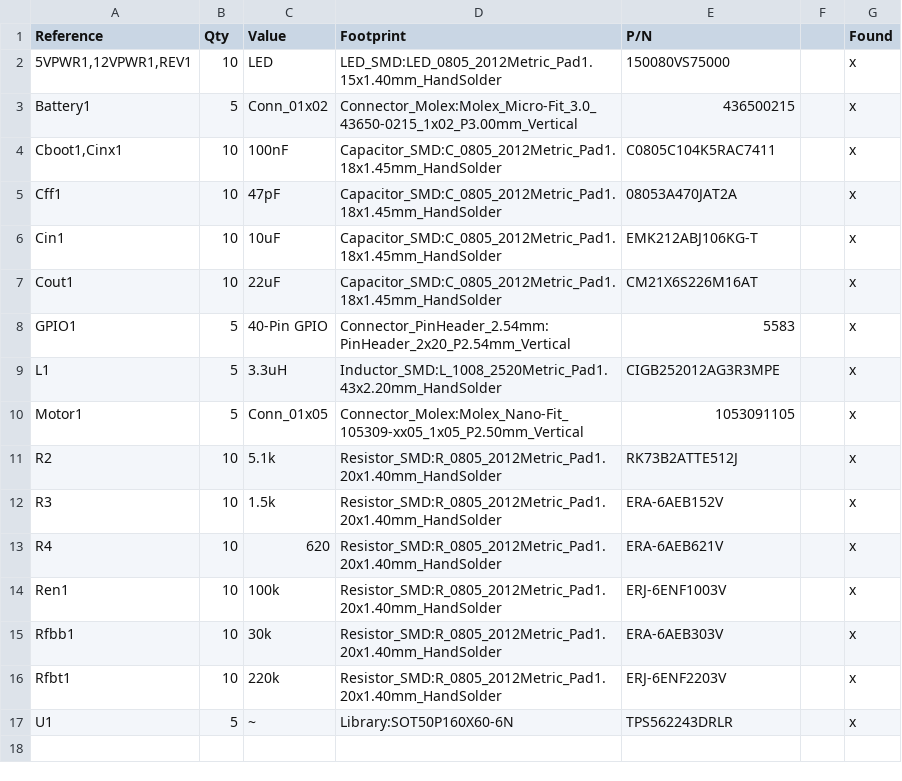
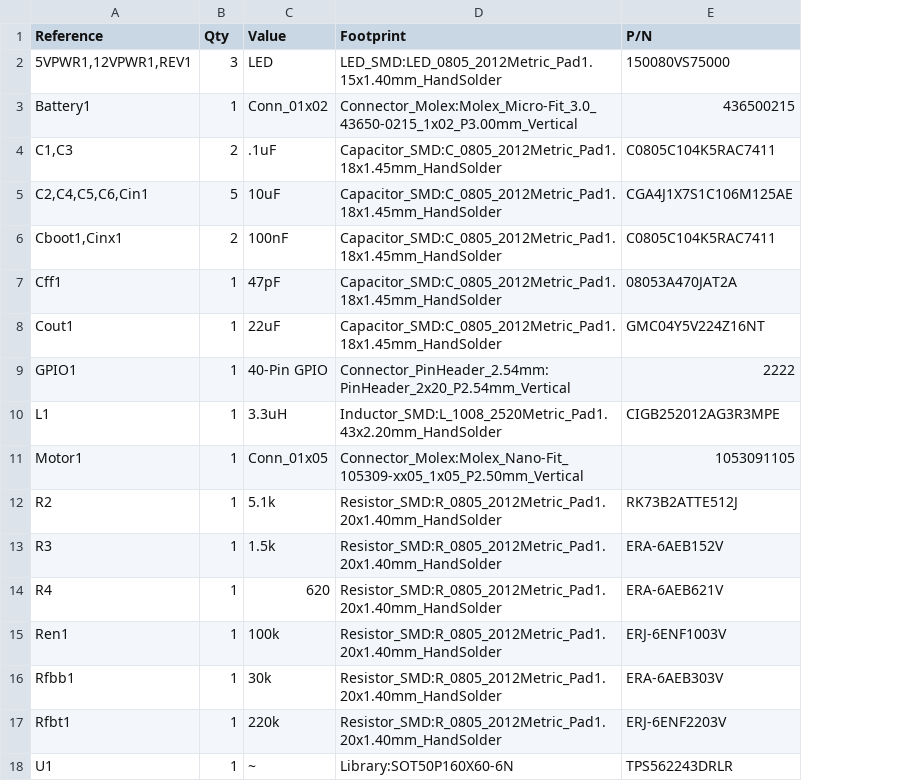
Before and after one commit to Basement-Builders-Club/RC-PCB, a CSV file: BOM.csv, drawn as a sheet; removed rows and columns are numbered as before the commit, all else as after; the diff names each change by its address in the sheet, - before the commit and + after, or states it on an @@ line.

```diff
--- a/BOM.csv
+++ b/BOM.csv
-column F, empty
-column G (Found), rows 2-5: all x; rows 7-17: all x
-B2 (Qty): 10
+B2 (Qty): 3
-B3 (Qty): 5
+B3 (Qty): 1
+row 4: C1,C3 | 2 | .1uF | Capacitor_SMD:C_0805_2012Metric_Pad1.18x1.45mm_HandSolder | C0805C104K5RAC7411
+row 5: C2,C4,C5,C6,Cin1 | 5 | 10uF | Capacitor_SMD:C_0805_2012Metric_Pad1.18x1.45mm_HandSolder | CGA4J1X7S1C106M125AE
-B6 (Qty): 10
+B6 (Qty): 2
-B7 (Qty): 10
+B7 (Qty): 1
-row 6: Cin1 | 10 | 10uF | Capacitor_SMD:C_0805_2012Metric_Pad1.18x1.45mm_HandSolder | EMK212ABJ106KG-T |  | x
-B8 (Qty): 10
+B8 (Qty): 1
-E8 (P/N): CM21X6S226M16AT
+E8 (P/N): GMC04Y5V224Z16NT
-B9:B11 (Qty): 5
+B9:B11 (Qty): 1
-E9 (P/N): 5583
+E9 (P/N): 2222
-B12:B17 (Qty): 10
+B12:B17 (Qty): 1
-B18 (Qty): 5
+B18 (Qty): 1
```
Also changed, not shown: 17 other files.
